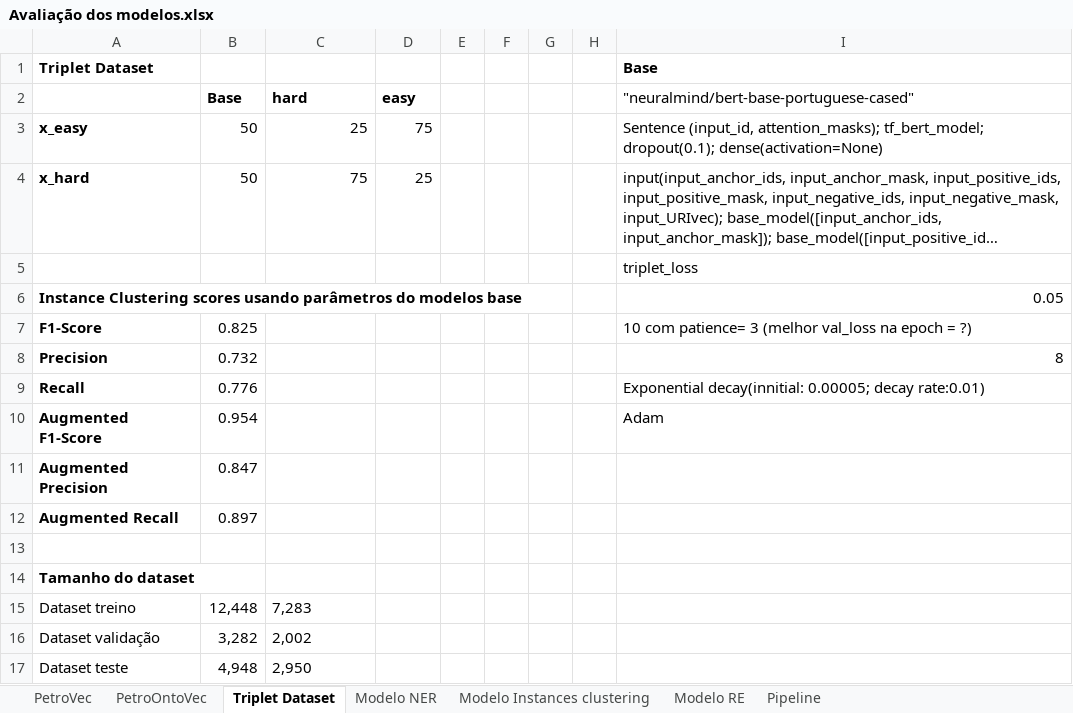
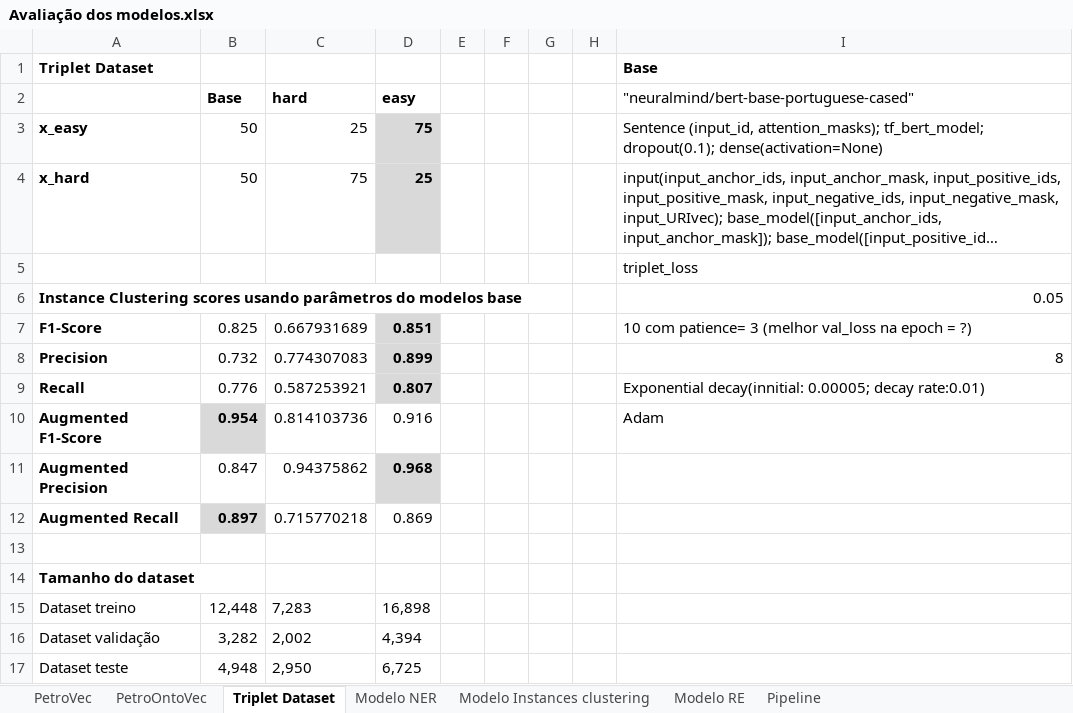
Before and after one commit to Petroles/Petro_KGraph, an Excel workbook: Evaluation/Avaliação dos modelos.xlsx, sheet Triplet Dataset, drawn as a sheet; long unchanged cells end in …; values as stored, in another font and other column widths than the file's, no borders; the diff names each change by its address in the sheet, - before the commit and + after, or states it on an @@ line.

Commit message:
Update Avaliação dos modelos.xlsx

```diff
--- a/Evaluation/Avaliação dos modelos.xlsx (sheet Triplet Dataset)
+++ b/Evaluation/Avaliação dos modelos.xlsx (sheet Triplet Dataset)
@@ D3:D4 fill: none → #D9D9D9, bold: off → on @@
-C7 (hard): (empty)
+C7 (hard): 0.667931689
-D7 (easy): (empty)
+D7 (easy): 0.851
-D7:D9 fill: none
+D7:D9 fill: #D9D9D9
-C8 (hard): (empty)
+C8 (hard): 0.774307083
-D8 (easy): (empty)
+D8 (easy): 0.899
-C9 (hard): (empty)
+C9 (hard): 0.587253921
-D9 (easy): (empty)
+D9 (easy): 0.807
@@ B10 fill: none → #D9D9D9, bold: off → on @@
-C10 (hard): (empty)
+C10 (hard): 0.814103736
-D10 (easy): (empty)
+D10 (easy): 0.916
-C11 (hard): (empty)
+C11 (hard): 0.94375862
-D11 (easy): (empty)
+D11 (easy): 0.968
-D11 fill: none
+D11 fill: #D9D9D9
@@ B12 fill: none → #D9D9D9, bold: off → on @@
-C12 (hard): (empty)
+C12 (hard): 0.715770218
-D12 (easy): (empty)
+D12 (easy): 0.869
-D15 (easy): (empty)
+D15 (easy): 16,898
-D16 (easy): (empty)
+D16 (easy): 4,394
-D17 (easy): (empty)
+D17 (easy): 6,725
```
Also changed, not shown: sheet PetroOntoVec, sheet Pipeline.
